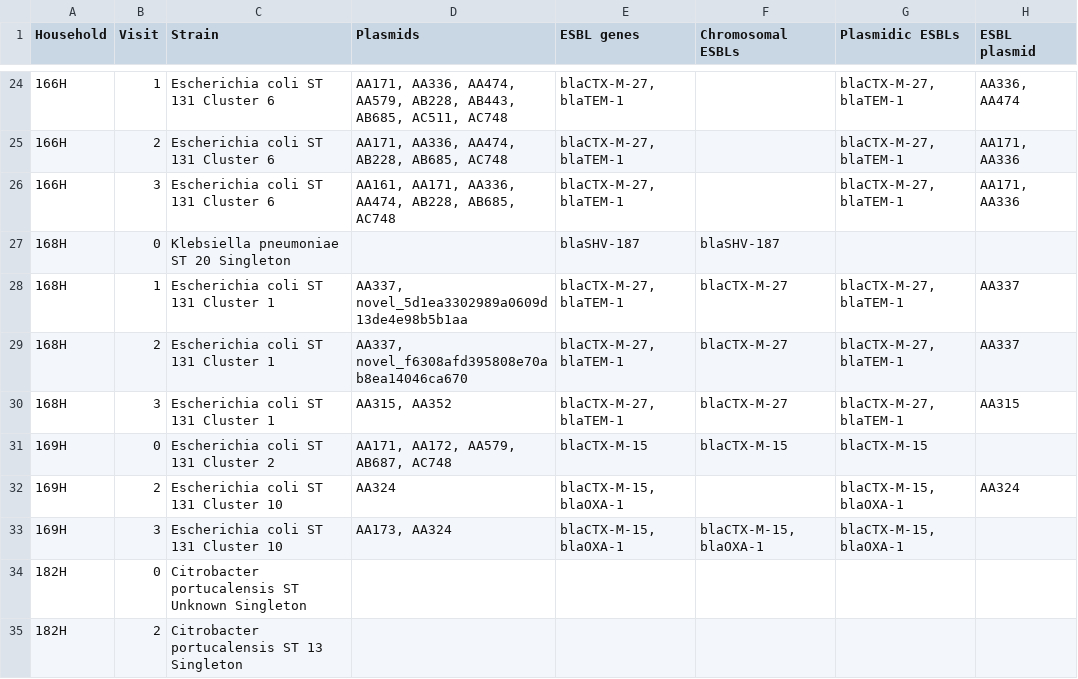
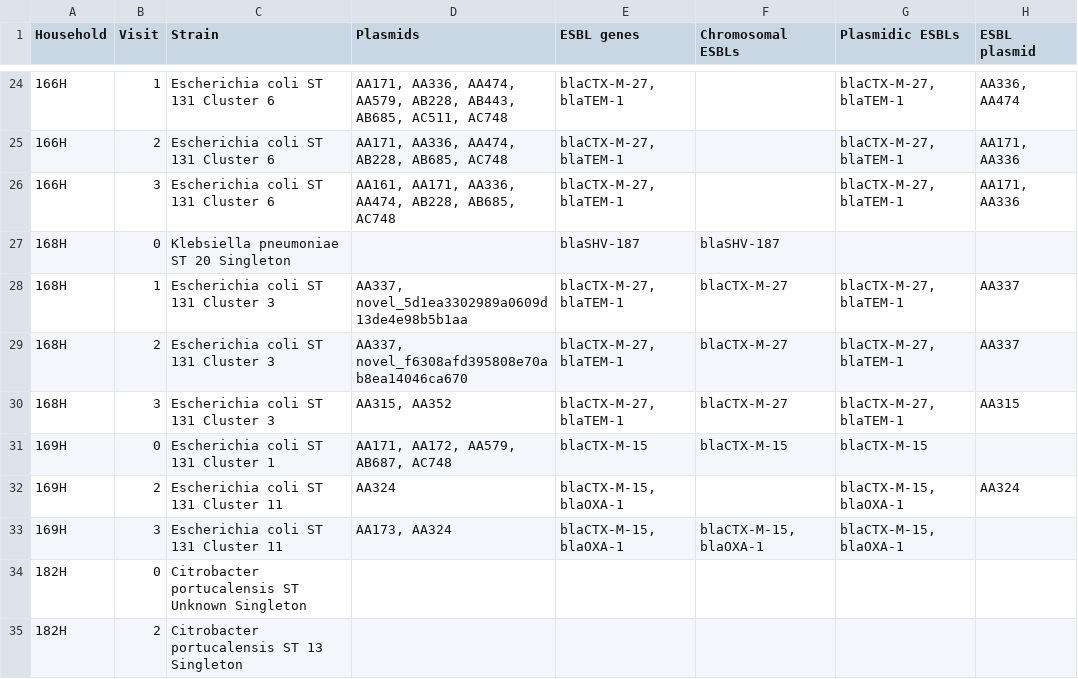
Before and after one commit to kylegontjes/MERLIN-prolonged-colonization-ms, a CSV file: tables/s_table_2_strain_ESBL_by_index_patient.csv, drawn as a sheet; only a part is shown, gaps mark what is left out; the diff covers the shown part only.

```diff
--- a/tables/s_table_2_strain_ESBL_by_index_patient.csv
+++ b/tables/s_table_2_strain_ESBL_by_index_patient.csv
@@ -27,8 +27,8 @@ Household,Visit,Strain,Plasmids,ESBL genes,Chromosomal ESBLs,Plasmidic ESBLs,ESB
 168H,0,Klebsiella pneumoniae ST 20 Singleton,,blaSHV-187,blaSHV-187,,
-168H,1,Escherichia coli ST 131 Cluster 1,"AA337, novel_5d1ea3302989a0609d13de4e98b5b1aa","blaCTX-M-27, blaTEM-1",blaCTX-M-27,"blaCTX-M-27, blaTEM-1",AA337
-168H,2,Escherichia coli ST 131 Cluster 1,"AA337, novel_f6308afd395808e70ab8ea14046ca670","blaCTX-M-27, blaTEM-1",blaCTX-M-27,"blaCTX-M-27, blaTEM-1",AA337
-168H,3,Escherichia coli ST 131 Cluster 1,"AA315, AA352","blaCTX-M-27, blaTEM-1",blaCTX-M-27,"blaCTX-M-27, blaTEM-1",AA315
-169H,0,Escherichia coli ST 131 Cluster 2,"AA171, AA172, AA579, AB687, AC748",blaCTX-M-15,blaCTX-M-15,blaCTX-M-15,
-169H,2,Escherichia coli ST 131 Cluster 10,AA324,"blaCTX-M-15, blaOXA-1",,"blaCTX-M-15, blaOXA-1",AA324
-169H,3,Escherichia coli ST 131 Cluster 10,"AA173, AA324","blaCTX-M-15, blaOXA-1","blaCTX-M-15, blaOXA-1","blaCTX-M-15, blaOXA-1",
+168H,1,Escherichia coli ST 131 Cluster 3,"AA337, novel_5d1ea3302989a0609d13de4e98b5b1aa","blaCTX-M-27, blaTEM-1",blaCTX-M-27,"blaCTX-M-27, blaTEM-1",AA337
+168H,2,Escherichia coli ST 131 Cluster 3,"AA337, novel_f6308afd395808e70ab8ea14046ca670","blaCTX-M-27, blaTEM-1",blaCTX-M-27,"blaCTX-M-27, blaTEM-1",AA337
+168H,3,Escherichia coli ST 131 Cluster 3,"AA315, AA352","blaCTX-M-27, blaTEM-1",blaCTX-M-27,"blaCTX-M-27, blaTEM-1",AA315
+169H,0,Escherichia coli ST 131 Cluster 1,"AA171, AA172, AA579, AB687, AC748",blaCTX-M-15,blaCTX-M-15,blaCTX-M-15,
+169H,2,Escherichia coli ST 131 Cluster 11,AA324,"blaCTX-M-15, blaOXA-1",,"blaCTX-M-15, blaOXA-1",AA324
+169H,3,Escherichia coli ST 131 Cluster 11,"AA173, AA324","blaCTX-M-15, blaOXA-1","blaCTX-M-15, blaOXA-1","blaCTX-M-15, blaOXA-1",
 182H,0,Citrobacter portucalensis ST Unknown Singleton,,,,,
```
Also changed, not shown: 15 edited cells elsewhere in this file, 15 other files.
